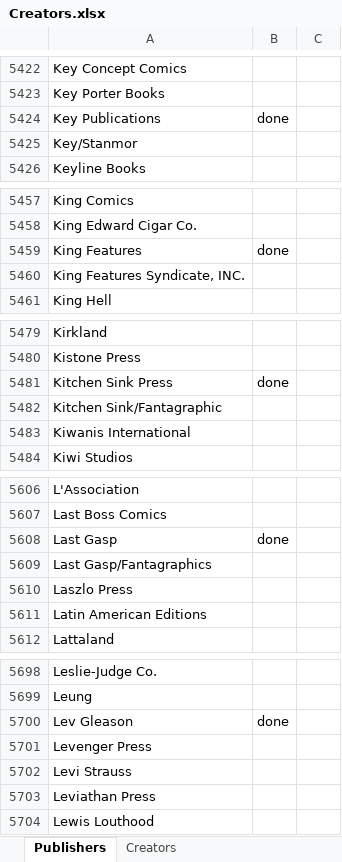
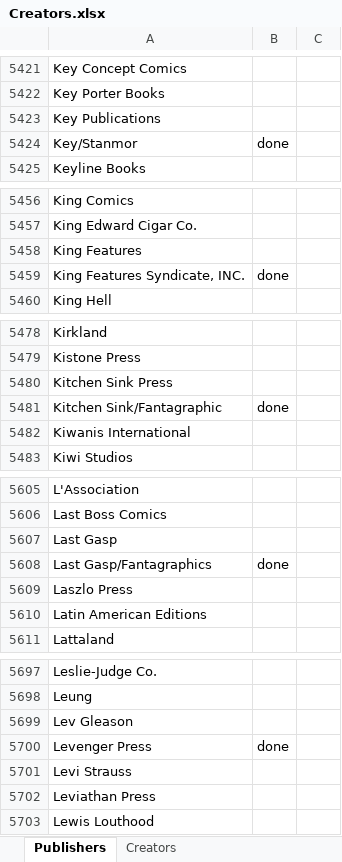
Before and after one commit to blzimg/blzimg.github.io, an Excel workbook: Creators.xlsx, sheet Publishers, drawn as a sheet; only a part is shown, gaps mark what is left out; values as stored, in another font and other column widths than the file's, no borders; addresses are those after the commit; the diff covers the shown part only; the diff names each change by its address in the sheet, - before the commit and + after, or states it on an @@ line.

```diff
--- a/Creators.xlsx (sheet Publishers)
+++ b/Creators.xlsx (sheet Publishers)
-B5423: done
+B5423: (empty)
-B5424: (empty)
+B5424: done
-B5458: done
+B5458: (empty)
-B5459: (empty)
+B5459: done
-B5480: done
+B5480: (empty)
-B5481: (empty)
+B5481: done
-B5607: done
+B5607: (empty)
-B5608: (empty)
+B5608: done
-B5699: done
+B5699: (empty)
-B5700: (empty)
+B5700: done
```
Also changed, not shown: 2 added rows, 3 removed rows and 107 edited cells elsewhere in this sheet, 26 other files.
